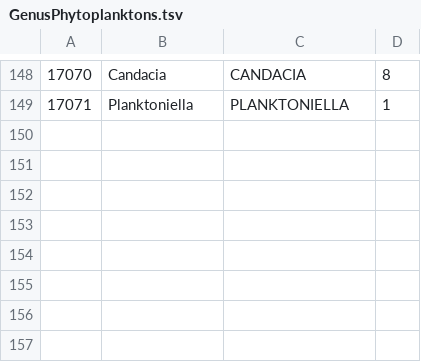
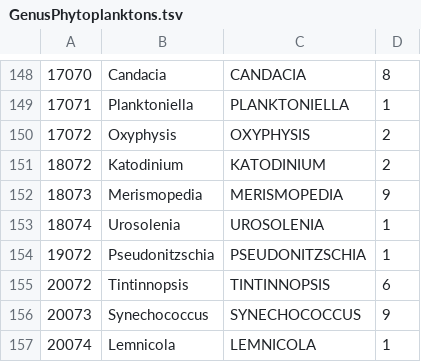
Before and after one commit to grpiccoli/BM2, a TSV file: BiblioMit/Data/Environmental/GenusPhytoplanktons.tsv, drawn as a sheet; only a part is shown, gaps mark what is left out; the diff names each change by its address in the sheet, - before the commit and + after, or states it on an @@ line.

```diff
--- a/BiblioMit/Data/Environmental/GenusPhytoplanktons.tsv
+++ b/BiblioMit/Data/Environmental/GenusPhytoplanktons.tsv
+row 150: 17072 | Oxyphysis | OXYPHYSIS | 2
+row 151: 18072 | Katodinium | KATODINIUM | 2
+row 152: 18073 | Merismopedia | MERISMOPEDIA | 9
+row 153: 18074 | Urosolenia | UROSOLENIA | 1
+row 154: 19072 | Pseudonitzschia | PSEUDONITZSCHIA | 1
+row 155: 20072 | Tintinnopsis | TINTINNOPSIS | 6
+row 156: 20073 | Synechococcus | SYNECHOCOCCUS | 9
+row 157: 20074 | Lemnicola | LEMNICOLA | 1
```
Also changed, not shown: BiblioMit/Data/Environmental/Analists.tsv, BiblioMit/Data/Environmental/PhylogeneticGroups.tsv, 5 other files.
